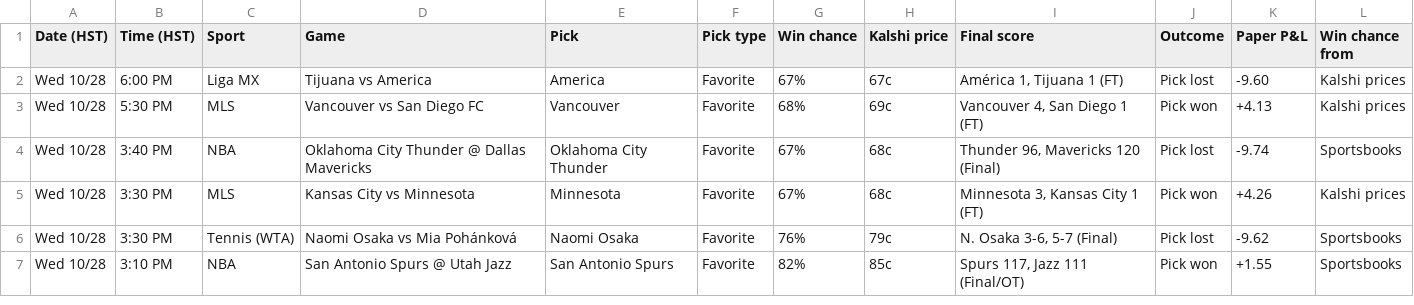
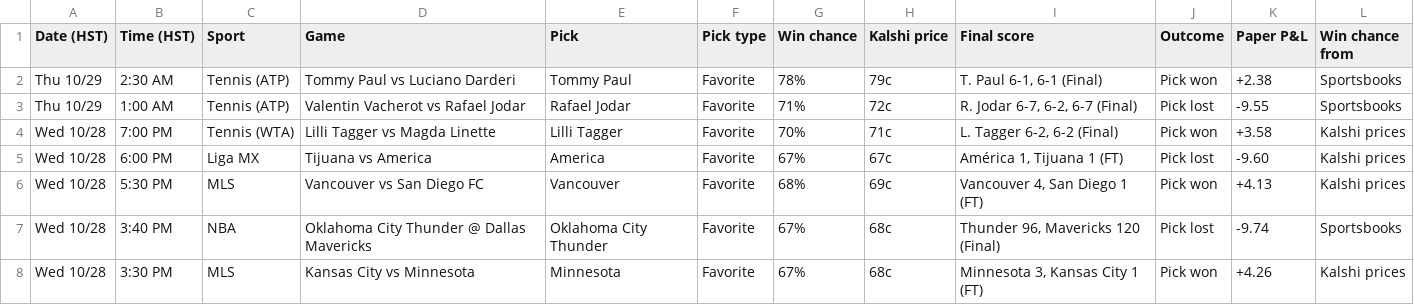
Before and after one commit to Seed808/kalshi-bot, a CSV file: docs/history.csv, drawn as a sheet; only a part is shown; the shorter side is filled out with more unchanged rows; the diff names each change by its address in the sheet, - before the commit and + after, or states it on an @@ line.

```diff
--- a/docs/history.csv
+++ b/docs/history.csv
+row 2: Thu 10/29 | 2:30 AM | Tennis (ATP) | Tommy Paul vs Luciano Darderi | Tommy Paul | Favorite | 78% | 79c | T. Paul 6-1, 6-1 (Final) | Pick won | +2.38 | Sportsbooks
+row 3: Thu 10/29 | 1:00 AM | Tennis (ATP) | Valentin Vacherot vs Rafael Jodar | Rafael Jodar | Favorite | 71% | 72c | R. Jodar 6-7, 6-2, 6-7 (Final) | Pick lost | -9.55 | Sportsbooks
+row 4: Wed 10/28 | 7:00 PM | Tennis (WTA) | Lilli Tagger vs Magda Linette | Lilli Tagger | Favorite | 70% | 71c | L. Tagger 6-2, 6-2 (Final) | Pick won | +3.58 | Kalshi prices
```
Also changed, not shown: 5 other files.
